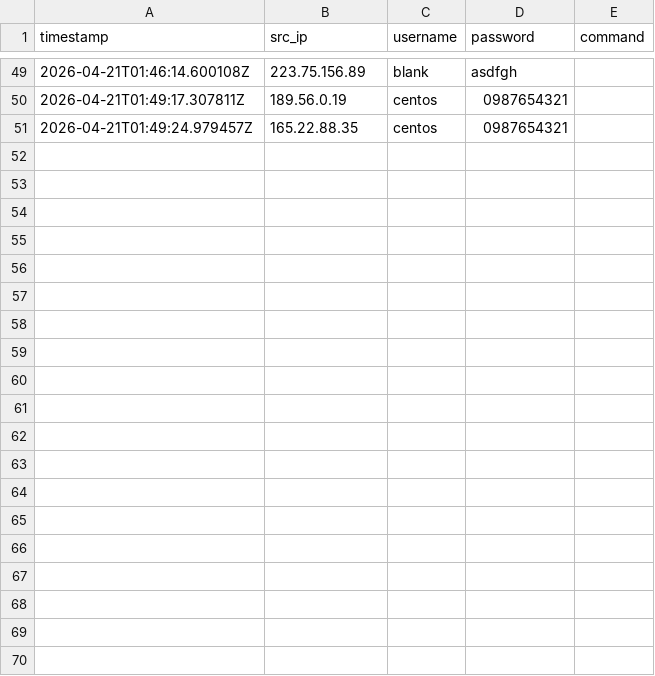
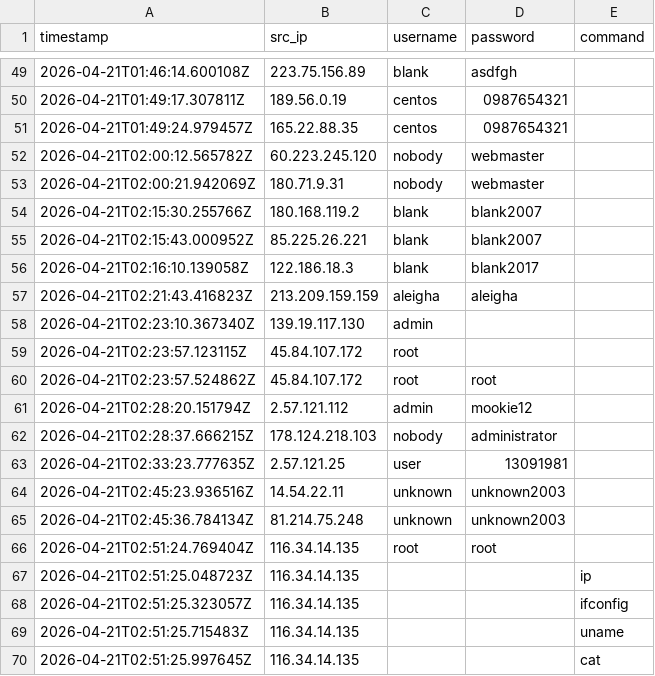
Before and after one commit to Prabhath-de/cowrie-analysis, a CSV file: csv/all_logs.csv, drawn as a sheet; only a part is shown, gaps mark what is left out; the diff covers the shown part only; the diff names each change by its address in the sheet, - before the commit and + after, or states it on an @@ line.

```diff
--- a/csv/all_logs.csv
+++ b/csv/all_logs.csv
+row 52: 2026-04-21T02:00:12.565782Z | 60.223.245.120 | nobody | webmaster
+row 53: 2026-04-21T02:00:21.942069Z | 180.71.9.31 | nobody | webmaster
+row 54: 2026-04-21T02:15:30.255766Z | 180.168.119.2 | blank | blank2007
+row 55: 2026-04-21T02:15:43.000952Z | 85.225.26.221 | blank | blank2007
+row 56: 2026-04-21T02:16:10.139058Z | 122.186.18.3 | blank | blank2017
+row 57: 2026-04-21T02:21:43.416823Z | 213.209.159.159 | aleigha | aleigha
+row 58: 2026-04-21T02:23:10.367340Z | 139.19.117.130 | admin
+row 59: 2026-04-21T02:23:57.123115Z | 45.84.107.172 | root
+row 60: 2026-04-21T02:23:57.524862Z | 45.84.107.172 | root | root
+row 61: 2026-04-21T02:28:20.151794Z | 2.57.121.112 | admin | mookie12
+row 62: 2026-04-21T02:28:37.666215Z | 178.124.218.103 | nobody | administrator
+row 63: 2026-04-21T02:33:23.777635Z | 2.57.121.25 | user | 13091981
+row 64: 2026-04-21T02:45:23.936516Z | 14.54.22.11 | unknown | unknown2003
+row 65: 2026-04-21T02:45:36.784134Z | 81.214.75.248 | unknown | unknown2003
+row 66: 2026-04-21T02:51:24.769404Z | 116.34.14.135 | root | root
+row 67: 2026-04-21T02:51:25.048723Z | 116.34.14.135 |  |  | ip
+row 68: 2026-04-21T02:51:25.323057Z | 116.34.14.135 |  |  | ifconfig
+row 69: 2026-04-21T02:51:25.715483Z | 116.34.14.135 |  |  | uname
+row 70: 2026-04-21T02:51:25.997645Z | 116.34.14.135 |  |  | cat
```
Also changed, not shown: 12 added rows elsewhere in this file, csv/passwords.csv, csv/top_ips.csv, 9 other files.
